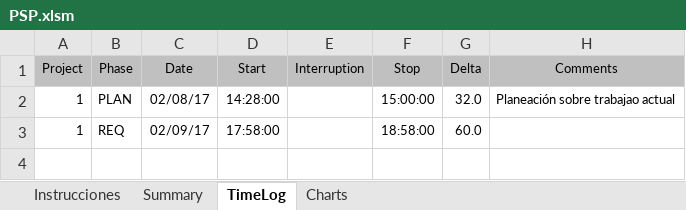
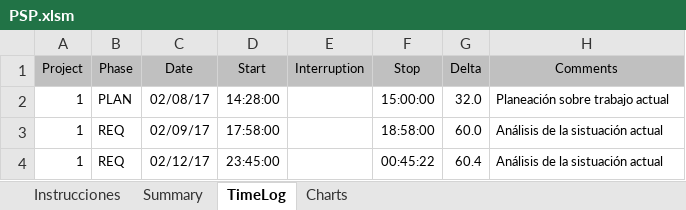
Before and after one commit to EHECATL506/DesarrolloSoftware, an Excel workbook: psps/PSP.xlsm, sheet TimeLog, drawn as a sheet; values as stored, in another font and other column widths than the file's, no borders; the diff names each change by its address in the sheet, - before the commit and + after, or states it on an @@ line.

Commit message:
psp

```diff
--- a/psps/PSP.xlsm (sheet TimeLog)
+++ b/psps/PSP.xlsm (sheet TimeLog)
-H2 (Comments): Planeación sobre trabajao actual
+H2 (Comments): Planeación sobre trabajo actual
-H3 (Comments): (empty)
+H3 (Comments): Análisis de la sistuación actual
+row 4: 1 | REQ | 02/12/17 | 23:45:00 |  | 00:45:22 | 60.4 | Análisis de la sistuación actual
```
Also changed, not shown: sheet Summary.
